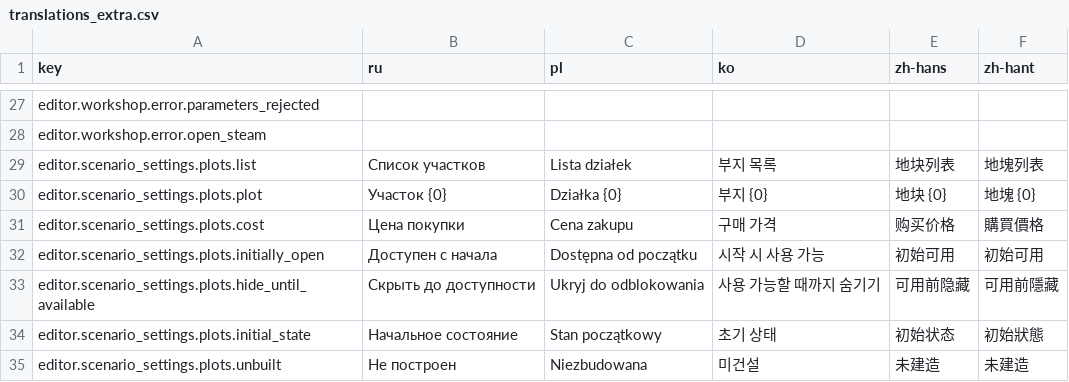
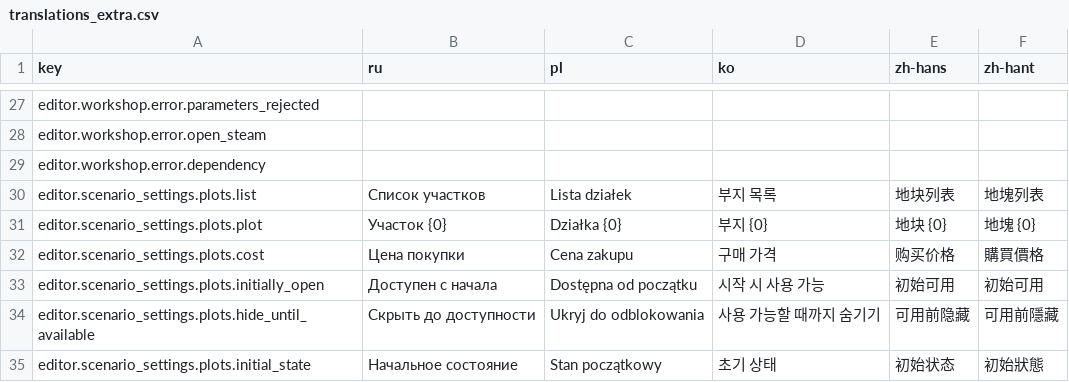
Before and after one commit to Xuxotron/UnderPressure, a CSV file: translations_extra.csv, drawn as a sheet; only a part is shown, gaps mark what is left out; the shorter side is filled out with more unchanged rows.

```diff
--- a/translations_extra.csv
+++ b/translations_extra.csv
@@ -28,2 +28,3 @@ editor.workshop.error.parameters_rejected,,,,,
 editor.workshop.error.open_steam,,,,,
+editor.workshop.error.dependency,,,,,
 editor.scenario_settings.plots.list,Список участков,Lista działek,부지 목록,地块列表,地塊列表
```
Also changed, not shown: translations.csv, 1 other file.
